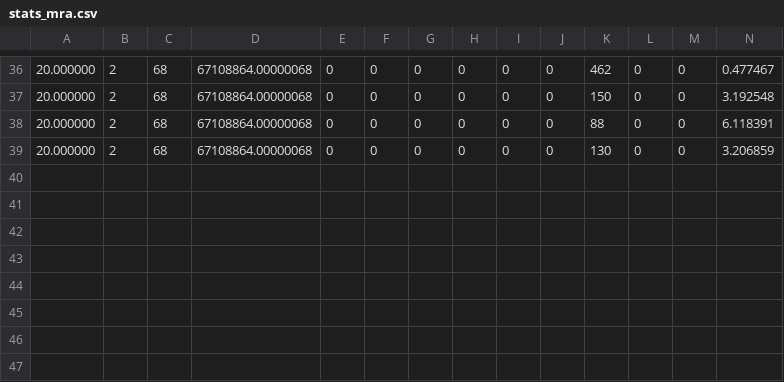
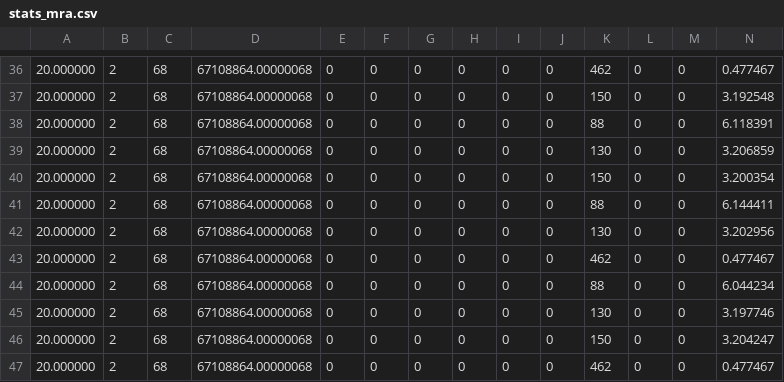
Before and after one commit to vpperego/Bighybrid_3.14.159, a CSV file: examples/stats_mra.csv, drawn as a sheet; only a part is shown, gaps mark what is left out; rows hold the shown columns only; the diff names each change by its address in the sheet, - before the commit and + after, or states it on an @@ line.

```diff
--- a/examples/stats_mra.csv
+++ b/examples/stats_mra.csv
+row 40: 20.000000 | 2 | 68 | 67108864.00000068 | 0 | 0 | 0 | 0 | 0 | 0 | 150 | 0 | 0 | 3.200354
+row 41: 20.000000 | 2 | 68 | 67108864.00000068 | 0 | 0 | 0 | 0 | 0 | 0 | 88 | 0 | 0 | 6.144411
+row 42: 20.000000 | 2 | 68 | 67108864.00000068 | 0 | 0 | 0 | 0 | 0 | 0 | 130 | 0 | 0 | 3.202956
+row 43: 20.000000 | 2 | 68 | 67108864.00000068 | 0 | 0 | 0 | 0 | 0 | 0 | 462 | 0 | 0 | 0.477467
+row 44: 20.000000 | 2 | 68 | 67108864.00000068 | 0 | 0 | 0 | 0 | 0 | 0 | 88 | 0 | 0 | 6.044234
+row 45: 20.000000 | 2 | 68 | 67108864.00000068 | 0 | 0 | 0 | 0 | 0 | 0 | 130 | 0 | 0 | 3.197746
+row 46: 20.000000 | 2 | 68 | 67108864.00000068 | 0 | 0 | 0 | 0 | 0 | 0 | 150 | 0 | 0 | 3.204247
+row 47: 20.000000 | 2 | 68 | 67108864.00000068 | 0 | 0 | 0 | 0 | 0 | 0 | 462 | 0 | 0 | 0.477467
```
Also changed, not shown: examples/mra_input.csv, examples/mrsg_input.csv, 11 other files.
